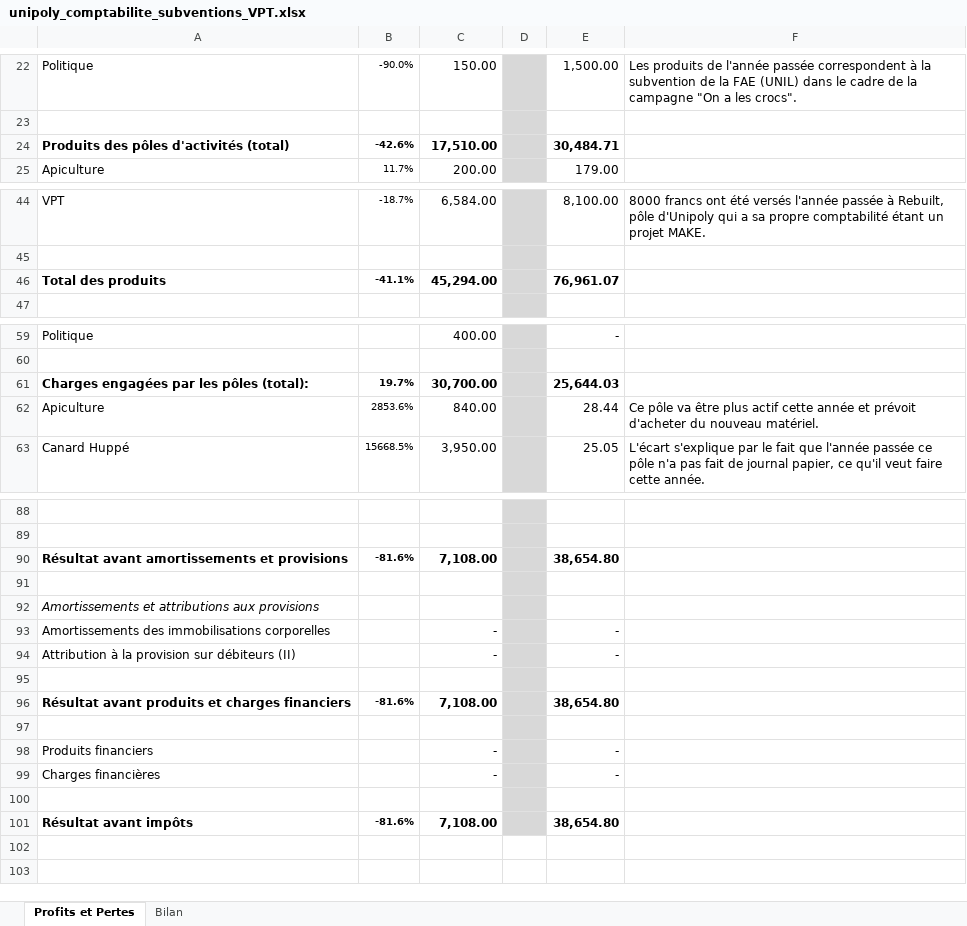
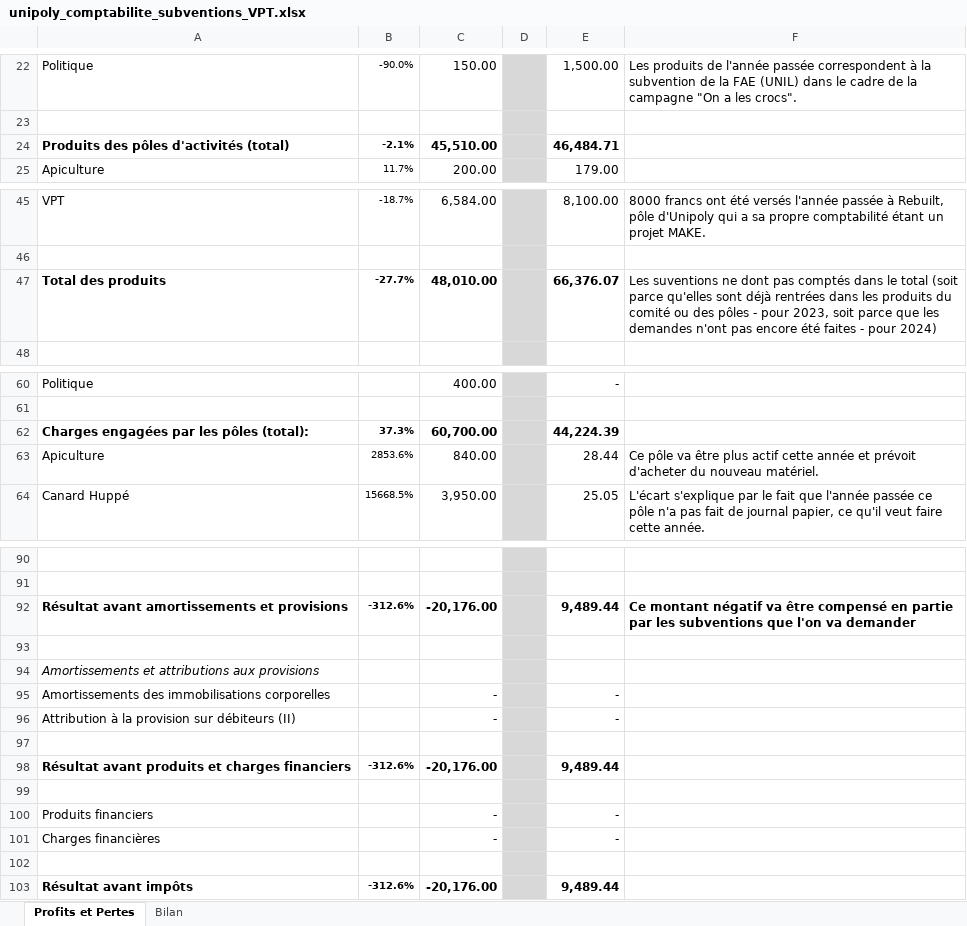
Before and after one commit to Tresorerie-UP/UPSecretrariat, an Excel workbook: 7 - Recherche Entrées/1 - Subventions/2023-2024/VPT/dossier_VPT/unipoly_comptabilite_subventions_VPT.xlsx, sheet Profits et Pertes, drawn as a sheet; only a part is shown, gaps mark what is left out; values as stored, in another font and other column widths than the file's, no borders; charts and pictures not drawn; removed rows and columns are numbered as before the commit, all else as after; the diff covers the shown part only; the diff names each change by its address in the sheet, - before the commit and + after, or states it on an @@ line.

Commit message:
Dossier nouvau comité + MàJ doc excel AVPSAO

```diff
--- a/7 - Recherche Entrées/1 - Subventions/2023-2024/VPT/dossier_VPT/unipoly_comptabilite_subventions_VPT.xlsx (sheet Profits et Pertes)
+++ b/7 - Recherche Entrées/1 - Subventions/2023-2024/VPT/dossier_VPT/unipoly_comptabilite_subventions_VPT.xlsx (sheet Profits et Pertes)
-row 24: Produits des pôles d'activités (total) | -42.6% | 17,510.00 |  | 30,484.71
+row 24: Produits des pôles d'activités (total) | -2.1% | 45,510.00 |  | 46,484.71
-row 46: Total des produits | -41.1% | 45,294.00 |  | 76,961.07
+row 47: Total des produits | -27.7% | 48,010.00 |  | 66,376.07 | Les suventions ne dont pas comptés dans le total (soit parce qu'elles sont déjà rentrées dans les produits du comité ou des pôles - pour 2023, soit parce que les demandes n'ont pas encore été faites - pour 2024)
-row 61: Charges engagées par les pôles (total): | 19.7% | 30,700.00 |  | 25,644.03
+row 62: Charges engagées par les pôles (total): | 37.3% | 60,700.00 |  | 44,224.39
-row 90: Résultat avant amortissements et provisions | -81.6% | 7,108.00 |  | 38,654.80
+row 92: Résultat avant amortissements et provisions | -312.6% | -20,176.00 |  | 9,489.44 | Ce montant négatif va être compensé en partie par les subventions que l'on va demander
-row 96: Résultat avant produits et charges financiers | -81.6% | 7,108.00 |  | 38,654.80
+row 98: Résultat avant produits et charges financiers | -312.6% | -20,176.00 |  | 9,489.44
-row 101: Résultat avant impôts | -81.6% | 7,108.00 |  | 38,654.80
+row 103: Résultat avant impôts | -312.6% | -20,176.00 |  | 9,489.44
```
Also changed, not shown: 2 added rows and 3 edited cells elsewhere in this sheet, sheet Bilan, formulas that keep their value, charts or pictures, 11 other files.
